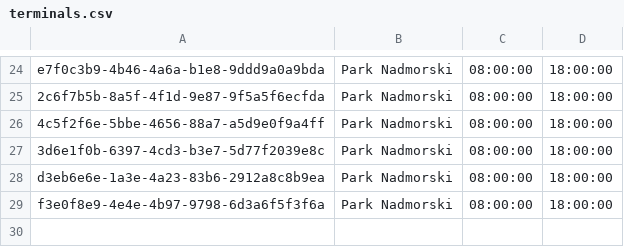
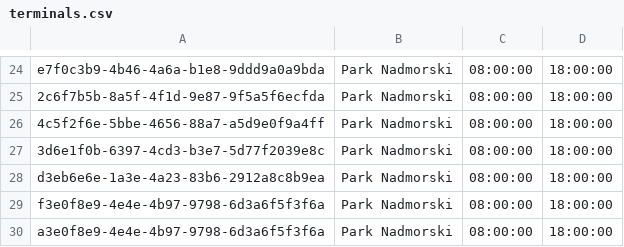
Before and after one commit to doada-d3e/demo, a CSV file: data/terminals.csv, drawn as a sheet; only a part is shown, gaps mark what is left out.

Commit message:
Add new terminals, create index

```diff
--- a/data/terminals.csv
+++ b/data/terminals.csv
@@ -29 +29,2 @@ d3eb6e6e-1a3e-4a23-83b6-2912a8c8b9ea,Park Nadmorski,08:00:00,18:00:00
 f3e0f8e9-4e4e-4b97-9798-6d3a6f5f3f6a,Park Nadmorski,08:00:00,18:00:00
+a3e0f8e9-4e4e-4b97-9798-6d3a6f5f3f6a,Park Nadmorski,08:00:00,18:00:00
```
Also changed, not shown: data/events.csv, 1 other file.
